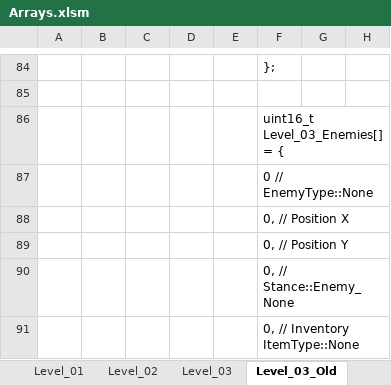
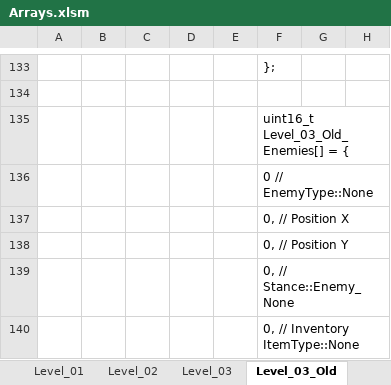
Before and after one commit to Press-Play-On-Tape/ChakanaChallenge, an Excel workbook: Arrays.xlsm, sheet Level_03_Old, drawn as a sheet; only a part is shown, gaps mark what is left out; values as stored, in another font and other column widths than the file's, no borders; charts and pictures not drawn; addresses are those after the commit; the diff covers the shown part only; the diff names each change by its address in the sheet, - before the commit and + after, or states it on an @@ line.

```diff
--- a/Arrays.xlsm (sheet Level_03_Old)
+++ b/Arrays.xlsm (sheet Level_03_Old)
-F135: uint16_t Level_03_Enemies[] = {
+F135: uint16_t Level_03_Old_Enemies[] = {
```
Also changed, not shown: 49 added rows, 6 removed rows and 15 edited cells elsewhere in this sheet, sheet Stances, sheet Level_03, sheet Level_00, sheet Level_04, sheet Level_05, sheet Level_02, 1 more sheet, other sheet tabs, charts or pictures, 11 other files.
